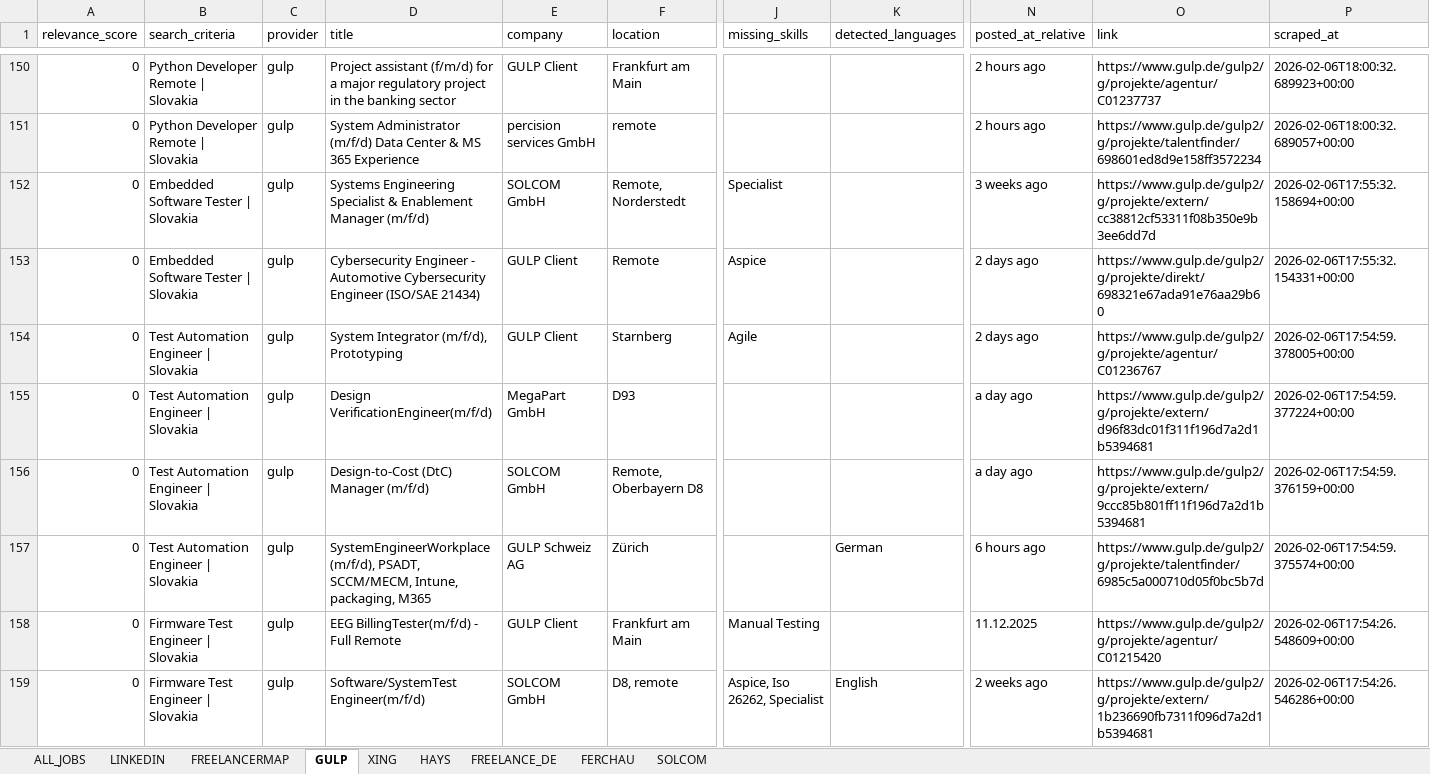
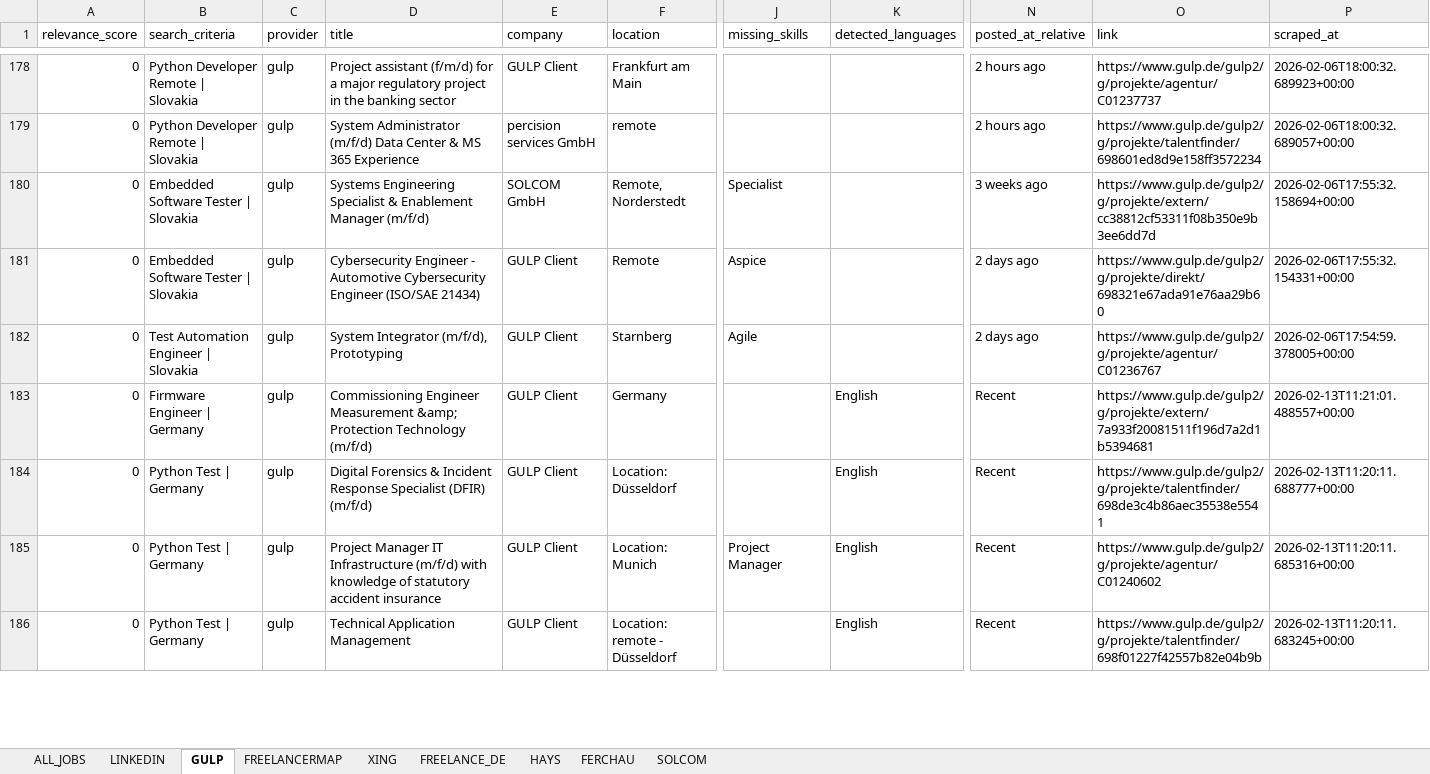
Before and after one commit to OpenXFlow/jobLens-data, an Excel workbook: results/JobLens_Dashboard.xlsx, sheet GULP, drawn as a sheet; only a part is shown, gaps mark what is left out; values as stored, in another font and other column widths than the file's, no borders; addresses are those after the commit; the diff covers the shown part only; the diff names each change by its address in the sheet, - before the commit and + after, or states it on an @@ line.

```diff
--- a/results/JobLens_Dashboard.xlsx (sheet GULP)
+++ b/results/JobLens_Dashboard.xlsx (sheet GULP)
@@ sheet tab order changed: ALL_JOBS | LINKEDIN | GULP | FREELANCERMAP | XING | FREELANCE_DE | HAYS | FERCHAU | SOLCOM @@
-B183 (search_criteria): Test Automation Engineer | Slovakia
+B183 (search_criteria): Firmware Engineer | Germany
-D183 (title): Design VerificationEngineer(m/f/d)
+D183 (title): Commissioning Engineer Measurement &amp; Protection Technology (m/f/d)
-E183 (company): MegaPart GmbH
+E183 (company): GULP Client
-F183 (location): D93
+F183 (location): Germany
-K183 (detected_languages): (empty)
+K183 (detected_languages): English
-N183 (posted_at_relative): a day ago
+N183 (posted_at_relative): Recent
-O183 (link): https://www.gulp.de/gulp2/g/projekte/extern/d96f83dc01f311f196d7a2d1b5394681
+O183 (link): https://www.gulp.de/gulp2/g/projekte/extern/7a933f20081511f196d7a2d1b5394681
-P183 (scraped_at): 2026-02-06T17:54:59.377224+00:00
+P183 (scraped_at): 2026-02-13T11:21:01.488557+00:00
@@ row 156 moved to row 171: 0 @@
-B184 (search_criteria): Test Automation Engineer | Slovakia
+B184 (search_criteria): Python Test | Germany
-D184 (title): SystemEngineerWorkplace (m/f/d), PSADT, SCCM/MECM, Intune, packaging, M365
+D184 (title): Digital Forensics & Incident Response Specialist (DFIR) (m/f/d)
-E184 (company): GULP Schweiz AG
+E184 (company): GULP Client
-F184 (location): Zürich
+F184 (location): Location: Düsseldorf
-K184 (detected_languages): German
+K184 (detected_languages): English
-N184 (posted_at_relative): 6 hours ago
+N184 (posted_at_relative): Recent
-O184 (link): https://www.gulp.de/gulp2/g/projekte/talentfinder/6985c5a000710d05f0bc5b7d
+O184 (link): https://www.gulp.de/gulp2/g/projekte/talentfinder/698de3c4b86aec35538e5541
-P184 (scraped_at): 2026-02-06T17:54:59.375574+00:00
+P184 (scraped_at): 2026-02-13T11:20:11.688777+00:00
-B185:B186 (search_criteria): Firmware Test Engineer | Slovakia
+B185:B186 (search_criteria): Python Test | Germany
-D185 (title): EEG BillingTester(m/f/d) - Full Remote
+D185 (title): Project Manager IT Infrastructure (m/f/d) with knowledge of statutory accident insurance
-F185 (location): Frankfurt am Main
+F185 (location): Location: Munich
-J185 (missing_skills): Manual Testing
+J185 (missing_skills): Project Manager
-K185 (detected_languages): (empty)
+K185 (detected_languages): English
-N185 (posted_at_relative): 11.12.2025
+N185 (posted_at_relative): Recent
-O185 (link): https://www.gulp.de/gulp2/g/projekte/agentur/C01215420
+O185 (link): https://www.gulp.de/gulp2/g/projekte/agentur/C01240602
-P185 (scraped_at): 2026-02-06T17:54:26.548609+00:00
+P185 (scraped_at): 2026-02-13T11:20:11.685316+00:00
-D186 (title): Software/SystemTest Engineer(m/f/d)
+D186 (title): Technical Application Management
-E186 (company): SOLCOM GmbH
+E186 (company): GULP Client
-F186 (location): D8, remote
+F186 (location): Location: remote - Düsseldorf
-J186 (missing_skills): Aspice, Iso 26262, Specialist
+J186 (missing_skills): (empty)
-N186 (posted_at_relative): 2 weeks ago
+N186 (posted_at_relative): Recent
-O186 (link): https://www.gulp.de/gulp2/g/projekte/extern/1b236690fb7311f096d7a2d1b5394681
+O186 (link): https://www.gulp.de/gulp2/g/projekte/talentfinder/698f01227f42557b82e04b9b
-P186 (scraped_at): 2026-02-06T17:54:26.546286+00:00
+P186 (scraped_at): 2026-02-13T11:20:11.683245+00:00
```
Also changed, not shown: 36 added rows, 82 moved rows and 89 edited cells elsewhere in this sheet, sheet ALL_JOBS, sheet LINKEDIN, sheet XING, sheet FREELANCE_DE, sheet FREELANCERMAP, sheet FERCHAU, 2 more sheets, 41 other files.
